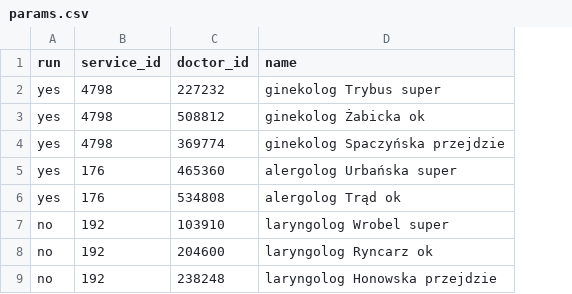
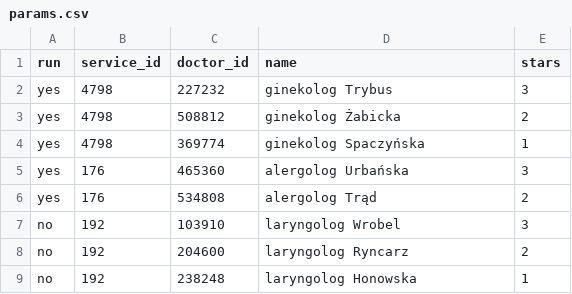
Before and after one commit to Isslea/MediCalendar, a CSV file: mediApp/params.csv, drawn as a sheet; the diff names each change by its address in the sheet, - before the commit and + after, or states it on an @@ line.

Commit message:
add stars

```diff
--- a/mediApp/params.csv
+++ b/mediApp/params.csv
+column E (stars), rows 2-9: 3 | 2 | 1 | 3 | 2 | 3 | 2 | 1
-D2 (name): ginekolog Trybus super
+D2 (name): ginekolog Trybus
-D3 (name): ginekolog Żabicka ok
+D3 (name): ginekolog Żabicka
-D4 (name): ginekolog Spaczyńska przejdzie
+D4 (name): ginekolog Spaczyńska
-D5 (name): alergolog Urbańska super
+D5 (name): alergolog Urbańska
-D6 (name): alergolog Trąd ok
+D6 (name): alergolog Trąd
-D7 (name): laryngolog Wrobel super
+D7 (name): laryngolog Wrobel
-D8 (name): laryngolog Ryncarz ok
+D8 (name): laryngolog Ryncarz
-D9 (name): laryngolog Honowska przejdzie
+D9 (name): laryngolog Honowska
```
Also changed, not shown: 2 other files.
